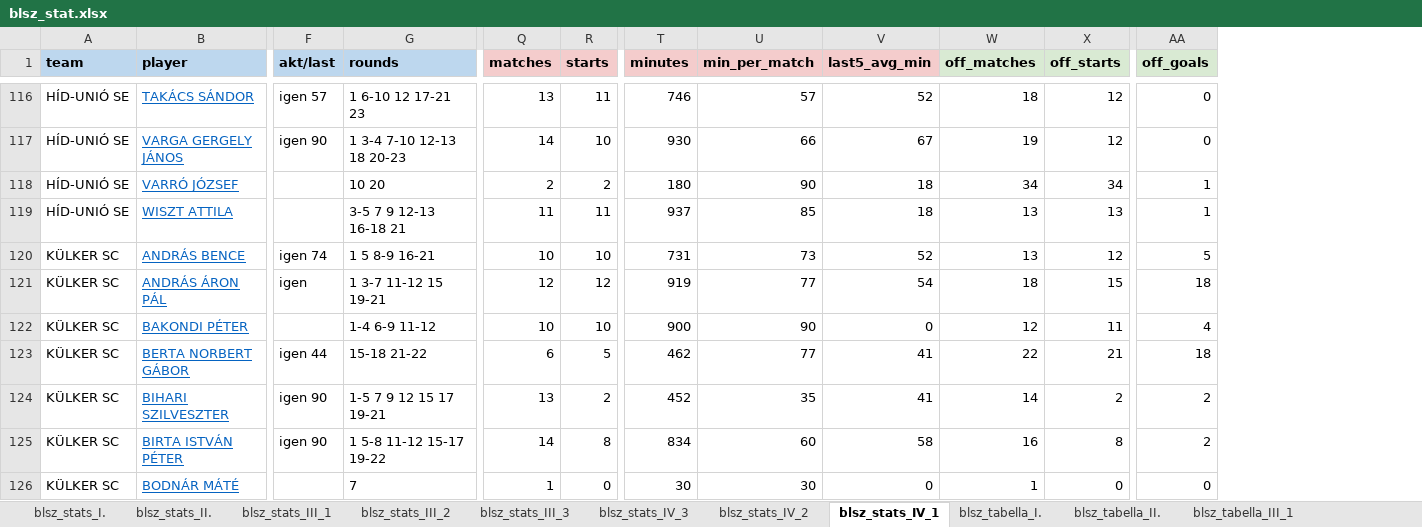
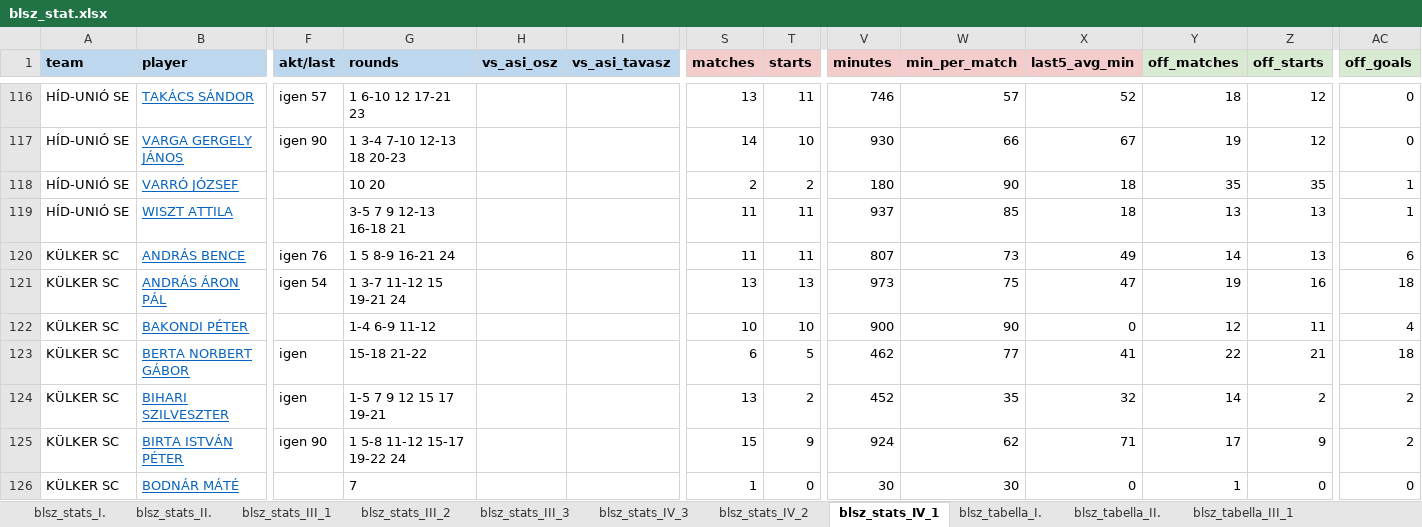
Before and after one commit to akinemazaki/blsz-stat, an Excel workbook: blsz_stat.xlsx, sheet blsz_stats_IV_1, drawn as a sheet; only a part is shown, gaps mark what is left out; values as stored, in another font and other column widths than the file's, no borders; addresses are those after the commit; the diff covers the shown part only; the diff names each change by its address in the sheet, - before the commit and + after, or states it on an @@ line.

```diff
--- a/blsz_stat.xlsx (sheet blsz_stats_IV_1)
+++ b/blsz_stat.xlsx (sheet blsz_stats_IV_1)
+column H (vs_asi_osz), empty
+column I (vs_asi_tavasz), empty
-Y118 (off_matches): 34
+Y118 (off_matches): 35
-Z118 (off_starts): 34
+Z118 (off_starts): 35
-F120 (akt/last): igen 74
+F120 (akt/last): igen 76
-G120 (rounds): 1 5 8-9 16-21
+G120 (rounds): 1 5 8-9 16-21 24
-S120 (matches): 10
+S120 (matches): 11
-T120 (starts): 10
+T120 (starts): 11
-V120 (minutes): 731
+V120 (minutes): 807
-X120 (last5_avg_min): 52
+X120 (last5_avg_min): 49
-Y120 (off_matches): 13
+Y120 (off_matches): 14
-Z120 (off_starts): 12
+Z120 (off_starts): 13
-AC120 (off_goals): 5
+AC120 (off_goals): 6
-F121 (akt/last): igen
+F121 (akt/last): igen 54
-G121 (rounds): 1 3-7 11-12 15 19-21
+G121 (rounds): 1 3-7 11-12 15 19-21 24
-S121 (matches): 12
+S121 (matches): 13
-T121 (starts): 12
+T121 (starts): 13
-V121 (minutes): 919
+V121 (minutes): 973
-W121 (min_per_match): 77
+W121 (min_per_match): 75
-X121 (last5_avg_min): 54
+X121 (last5_avg_min): 47
-Y121 (off_matches): 18
+Y121 (off_matches): 19
-Z121 (off_starts): 15
+Z121 (off_starts): 16
-F123 (akt/last): igen 44
+F123 (akt/last): igen
-F124 (akt/last): igen 90
+F124 (akt/last): igen
-X124 (last5_avg_min): 41
+X124 (last5_avg_min): 32
-G125 (rounds): 1 5-8 11-12 15-17 19-22
+G125 (rounds): 1 5-8 11-12 15-17 19-22 24
-S125 (matches): 14
+S125 (matches): 15
-T125 (starts): 8
+T125 (starts): 9
-V125 (minutes): 834
+V125 (minutes): 924
-W125 (min_per_match): 60
+W125 (min_per_match): 62
-X125 (last5_avg_min): 58
+X125 (last5_avg_min): 71
-Y125 (off_matches): 16
+Y125 (off_matches): 17
-Z125 (off_starts): 8
+Z125 (off_starts): 9
```
Also changed, not shown: 3 added rows and 1429 edited cells elsewhere in this sheet, sheet blsz_stats_II., sheet blsz_stats_I., sheet blsz_stats_III_3, sheet blsz_stats_III_1, sheet blsz_stats_IV_3, sheet blsz_stats_III_2, 9 more sheets, hidden cells.
